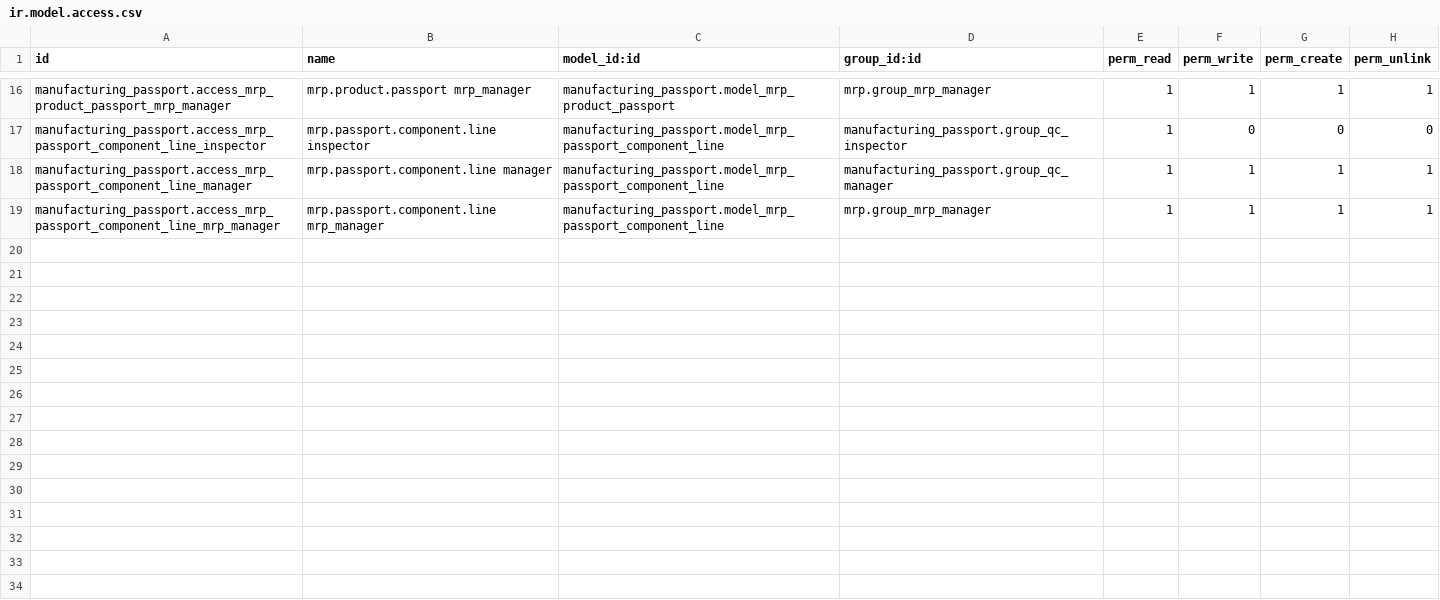
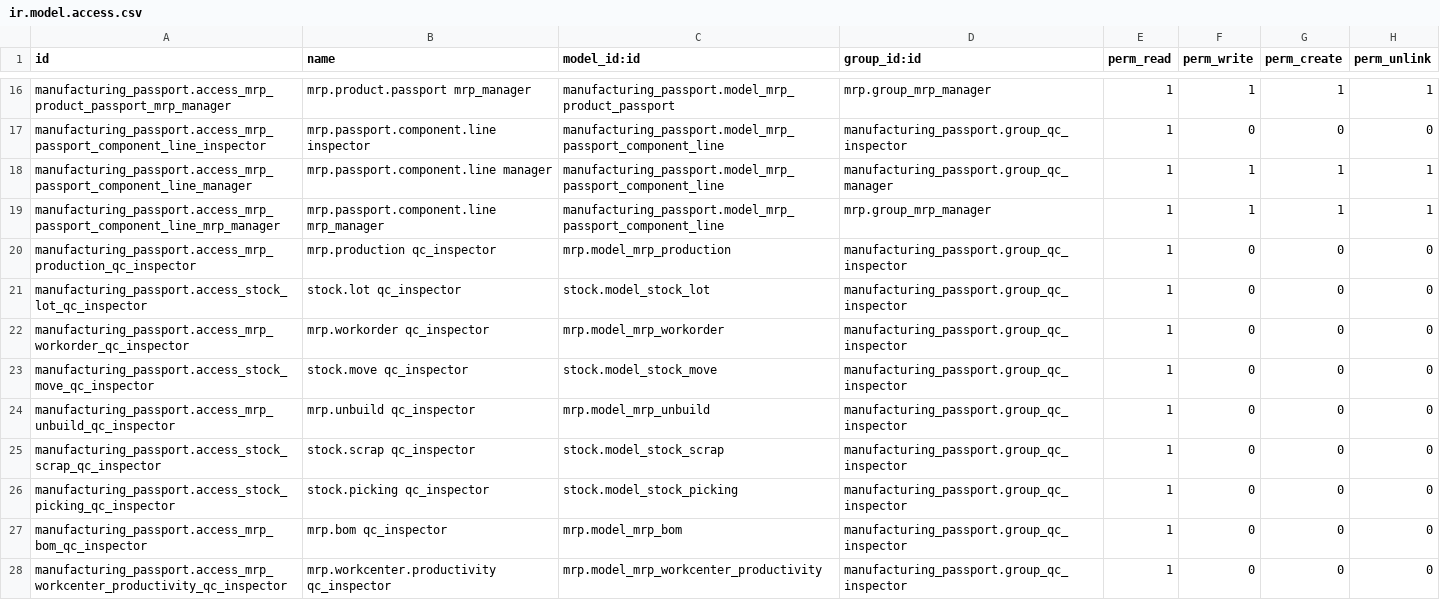
Before and after one commit to tsurkanovm/manufacturing_passport, a CSV file: addons/manufacturing_passport/security/ir.model.access.csv, drawn as a sheet; only a part is shown, gaps mark what is left out.

Commit message:
Limit QC users' access to MRP features and add dedicated views for done manufacturing orders. Adjust menu visibility and permissions accordingly.

```diff
--- a/addons/manufacturing_passport/security/ir.model.access.csv
+++ b/addons/manufacturing_passport/security/ir.model.access.csv
@@ -19 +19,10 @@ manufacturing_passport.access_mrp_passport_component_line_manager,mrp.passport.c
 manufacturing_passport.access_mrp_passport_component_line_mrp_manager,mrp.passport.component.line mrp_manager,manufacturing_passport.model_mrp_passport_component_line,mrp.group_mrp_manager,1,1,1,1
+manufacturing_passport.access_mrp_production_qc_inspector,mrp.production qc_inspector,mrp.model_mrp_production,manufacturing_passport.group_qc_inspector,1,0,0,0
+manufacturing_passport.access_stock_lot_qc_inspector,stock.lot qc_inspector,stock.model_stock_lot,manufacturing_passport.group_qc_inspector,1,0,0,0
+manufacturing_passport.access_mrp_workorder_qc_inspector,mrp.workorder qc_inspector,mrp.model_mrp_workorder,manufacturing_passport.group_qc_inspector,1,0,0,0
+manufacturing_passport.access_stock_move_qc_inspector,stock.move qc_inspector,stock.model_stock_move,manufacturing_passport.group_qc_inspector,1,0,0,0
+manufacturing_passport.access_mrp_unbuild_qc_inspector,mrp.unbuild qc_inspector,mrp.model_mrp_unbuild,manufacturing_passport.group_qc_inspector,1,0,0,0
+manufacturing_passport.access_stock_scrap_qc_inspector,stock.scrap qc_inspector,stock.model_stock_scrap,manufacturing_passport.group_qc_inspector,1,0,0,0
+manufacturing_passport.access_stock_picking_qc_inspector,stock.picking qc_inspector,stock.model_stock_picking,manufacturing_passport.group_qc_inspector,1,0,0,0
+manufacturing_passport.access_mrp_bom_qc_inspector,mrp.bom qc_inspector,mrp.model_mrp_bom,manufacturing_passport.group_qc_inspector,1,0,0,0
+manufacturing_passport.access_mrp_workcenter_productivity_qc_inspector,mrp.workcenter.productivity qc_inspector,mrp.model_mrp_workcenter_productivity,manufacturing_passport.group_qc_inspector,1,0,0,0
```
Also changed, not shown: 4 other files.
